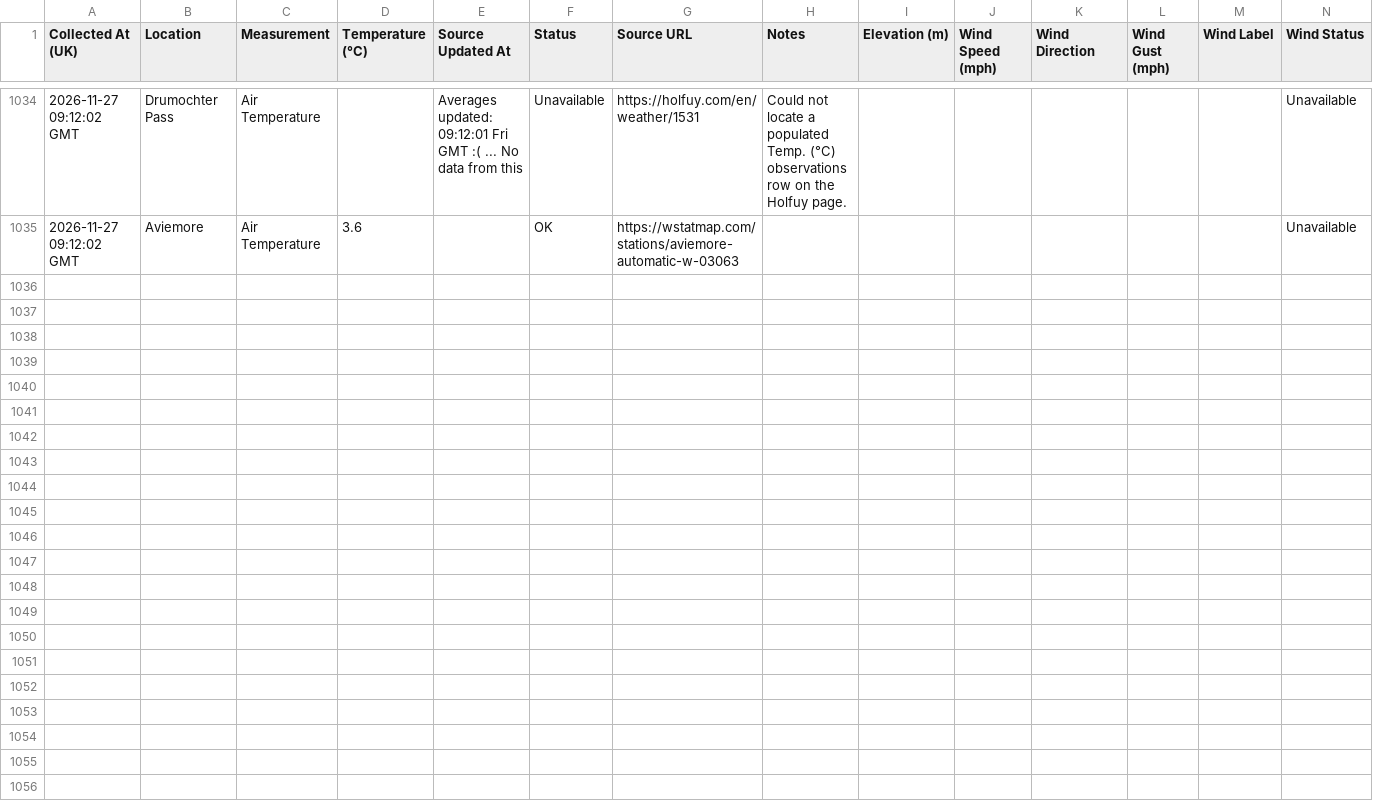
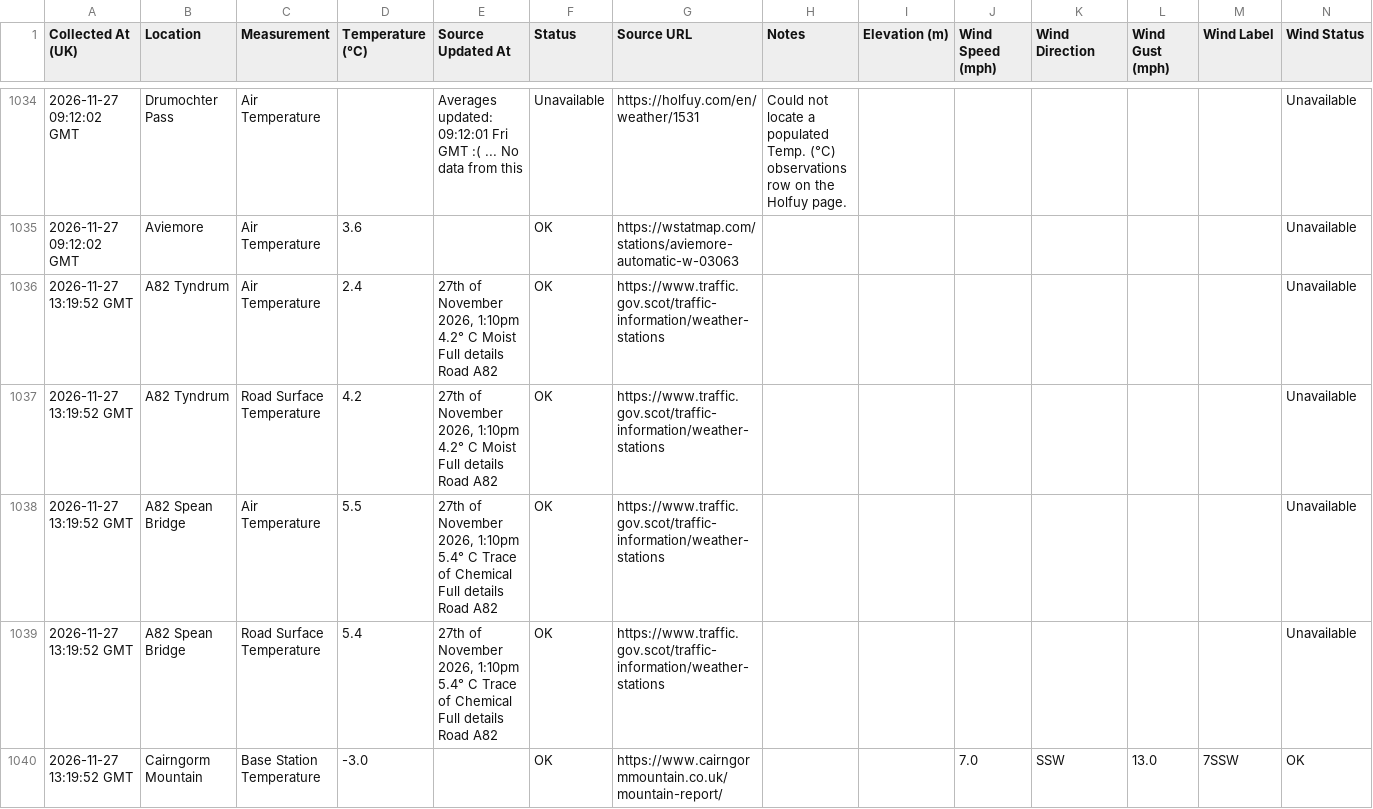
Before and after one commit to juanitosonbelay/highland-temps-monitor, a CSV file: cloud/Temperature_Raw_Log_v1_9.csv, drawn as a sheet; only a part is shown, gaps mark what is left out; the diff covers the shown part only.

```diff
--- a/cloud/Temperature_Raw_Log_v1_9.csv
+++ b/cloud/Temperature_Raw_Log_v1_9.csv
@@ -1035 +1035,6 @@
 2026-11-27 09:12:02 GMT,Aviemore,Air Temperature,3.6,,OK,https://wstatmap.com/stations/aviemore-automatic-w-03063,,,,,,,Unavailable
+2026-11-27 13:19:52 GMT,A82 Tyndrum,Air Temperature,2.4,"27th of November 2026, 1:10pm 4.2° C Moist Full details Road A82",OK,https://www.traffic.gov.scot/traffic-information/weather-stations,,,,,,,Unavailable
+2026-11-27 13:19:52 GMT,A82 Tyndrum,Road Surface Temperature,4.2,"27th of November 2026, 1:10pm 4.2° C Moist Full details Road A82",OK,https://www.traffic.gov.scot/traffic-information/weather-stations,,,,,,,Unavailable
+2026-11-27 13:19:52 GMT,A82 Spean Bridge,Air Temperature,5.5,"27th of November 2026, 1:10pm 5.4° C Trace of Chemical Full details Road A82",OK,https://www.traffic.gov.scot/traffic-information/weather-stations,,,,,,,Unavailable
+2026-11-27 13:19:52 GMT,A82 Spean Bridge,Road Surface Temperature,5.4,"27th of November 2026, 1:10pm 5.4° C Trace of Chemical Full details Road A82",OK,https://www.traffic.gov.scot/traffic-information/weather-stations,,,,,,,Unavailable
+2026-11-27 13:19:52 GMT,Cairngorm Mountain,Base Station Temperature,-3.0,,OK,https://www.cairngormmountain.co.uk/mountain-report/,,,7.0,SSW,13.0,7SSW,OK
```
Also changed, not shown: 5 added rows elsewhere in this file, 1 other file.
